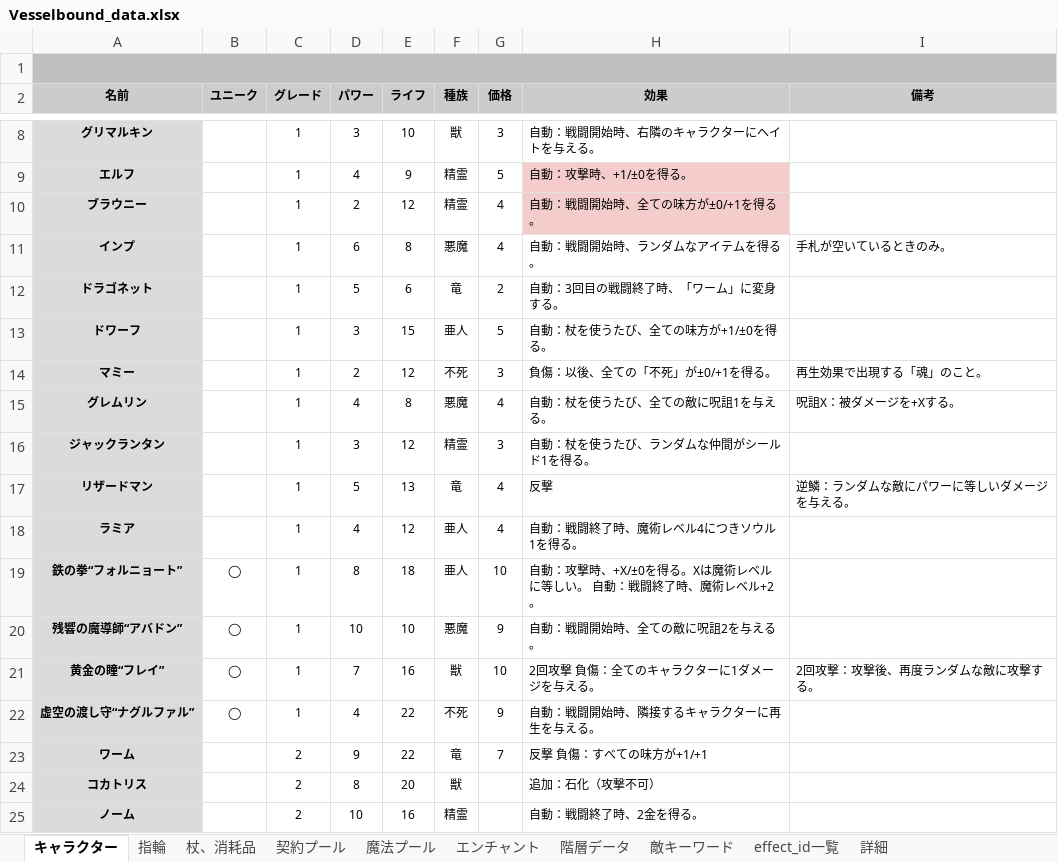
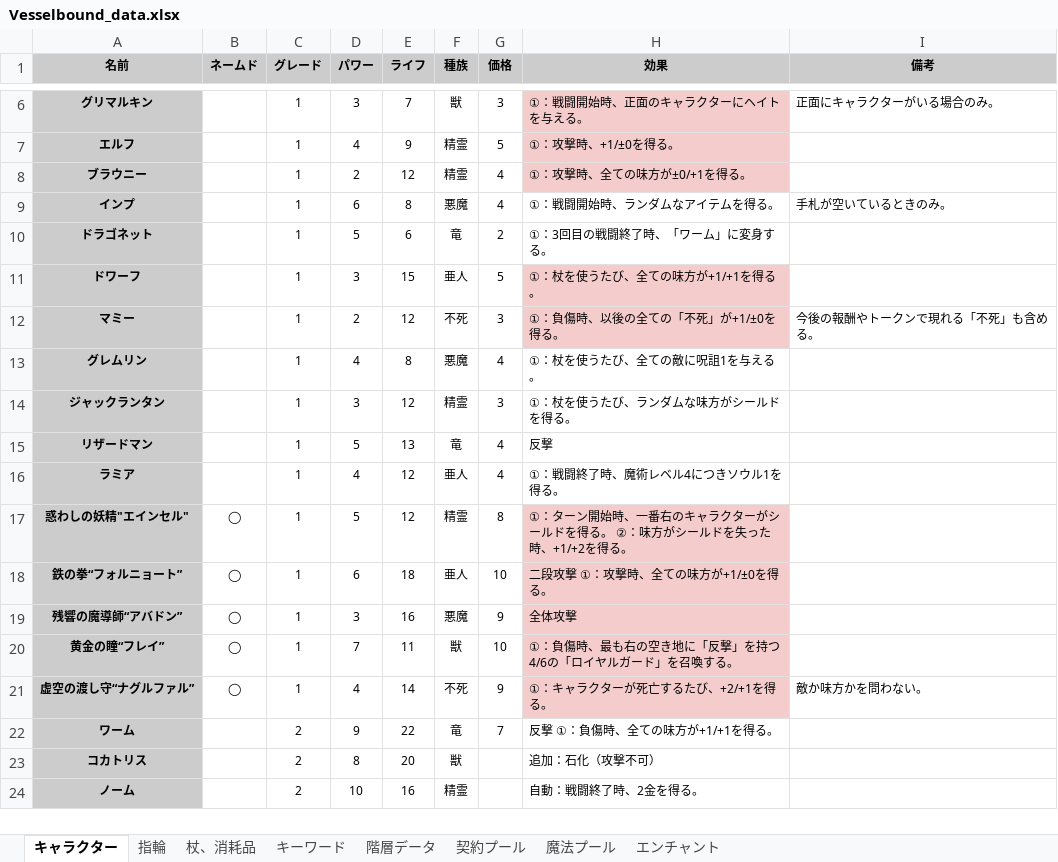
Before and after one commit to Yuki-fa/Vesselbound, an Excel workbook: js/Vesselbound_data.xlsx, sheet キャラクター, drawn as a sheet; only a part is shown, gaps mark what is left out; values as stored, in another font and other column widths than the file's, no borders; charts and pictures not drawn; removed rows and columns are numbered as before the commit, all else as after; the diff covers the shown part only; the diff names each change by its address in the sheet, - before the commit and + after, or states it on an @@ line.

```diff
--- a/js/Vesselbound_data.xlsx (sheet キャラクター)
+++ b/js/Vesselbound_data.xlsx (sheet キャラクター)
-sheet tab: 敵キーワード
-sheet tab: effect_id一覧
-sheet tab: 詳細
+sheet tab: キーワード
@@ sheet tab order changed: キャラクター | 指輪 | 杖、消耗品 | キーワード | 階層データ | 契約プール | 魔法プール | エンチャント @@
-row 1: (empty)
-B1: ユニーク
+B1: ネームド
-E6 (ライフ): 10
+E6 (ライフ): 7
-H6 (効果): 自動：戦闘開始時、右隣のキャラクターにヘイトを与える。
+H6 (効果): ①：戦闘開始時、正面のキャラクターにヘイトを与える。
-H6 fill: none
+H6 fill: #F4CCCC
-I6 (備考): (empty)
+I6 (備考): 正面にキャラクターがいる場合のみ。
-H7 (効果): 自動：攻撃時、+1/±0を得る。
+H7 (効果): ①：攻撃時、+1/±0を得る。
-H8 (効果): 自動：戦闘開始時、全ての味方が±0/+1を得る。
+H8 (効果): ①：攻撃時、全ての味方が±0/+1を得る。
-H9 (効果): 自動：戦闘開始時、ランダムなアイテムを得る。
+H9 (効果): ①：戦闘開始時、ランダムなアイテムを得る。
-H10 (効果): 自動：3回目の戦闘終了時、「ワーム」に変身する。
+H10 (効果): ①：3回目の戦闘終了時、「ワーム」に変身する。
-H11 (効果): 自動：杖を使うたび、全ての味方が+1/±0を得る。
+H11 (効果): ①：杖を使うたび、全ての味方が+1/+1を得る。
-H11:H12 fill: none
+H11:H12 fill: #F4CCCC
-H12 (効果): 負傷：以後、全ての「不死」が±0/+1を得る。
+H12 (効果): ①：負傷時、以後の全ての「不死」が+1/±0を得る。
-I12 (備考): 再生効果で出現する「魂」のこと。
+I12 (備考): 今後の報酬やトークンで現れる「不死」も含める。
-H13 (効果): 自動：杖を使うたび、全ての敵に呪詛1を与える。
+H13 (効果): ①：杖を使うたび、全ての敵に呪詛1を与える。
-I13 (備考): 呪詛X：被ダメージを+Xする。
+I13 (備考): (empty)
-H14 (効果): 自動：杖を使うたび、ランダムな仲間がシールド1を得る。
+H14 (効果): ①：杖を使うたび、ランダムな味方がシールドを得る。
-I15 (備考): 逆鱗：ランダムな敵にパワーに等しいダメージを与える。
+I15 (備考): (empty)
-H16 (効果): 自動：戦闘終了時、魔術レベル4につきソウル1を得る。
+H16 (効果): ①：戦闘終了時、魔術レベル4につきソウル1を得る。
+row 17: 惑わしの妖精"エインセル" | ◯ | 1 | 5 | 12 | 精霊 | 8 | ①：ターン開始時、一番右のキャラクターがシールドを得る。 ②：味方がシールドを失った時、+1/+2を得る。
-D18 (パワー): 8
+D18 (パワー): 6
-H18 (効果): 自動：攻撃時、+X/±0を得る。Xは魔術レベルに等しい。 自動：戦闘終了時、魔術レベル+2。
+H18 (効果): 二段攻撃 ①：攻撃時、全ての味方が+1/±0を得る。
-H18:H21 fill: none
+H18:H21 fill: #F4CCCC
-D19 (パワー): 10
+D19 (パワー): 3
-E19 (ライフ): 10
+E19 (ライフ): 16
-H19 (効果): 自動：戦闘開始時、全ての敵に呪詛2を与える。
+H19 (効果): 全体攻撃
-E20 (ライフ): 16
+E20 (ライフ): 11
-H20 (効果): 2回攻撃 負傷：全てのキャラクターに1ダメージを与える。
+H20 (効果): ①：負傷時、最も右の空き地に「反撃」を持つ4/6の「ロイヤルガード」を召喚する。
-I20 (備考): 2回攻撃：攻撃後、再度ランダムな敵に攻撃する。
+I20 (備考): (empty)
-E21 (ライフ): 22
+E21 (ライフ): 14
-H21 (効果): 自動：戦闘開始時、隣接するキャラクターに再生を与える。
+H21 (効果): ①：キャラクターが死亡するたび、+2/+1を得る。
-I21 (備考): (empty)
+I21 (備考): 敵か味方かを問わない。
-H22 (効果): 反撃 負傷：すべての味方が+1/+1
+H22 (効果): 反撃 ①：負傷時、全ての味方が+1/+1を得る。
```
Also changed, not shown: 1 removed row, 11 edited cells and cell formats elsewhere in this sheet, sheet 指輪, sheet 杖、消耗品, sheet 階層データ, charts or pictures.
